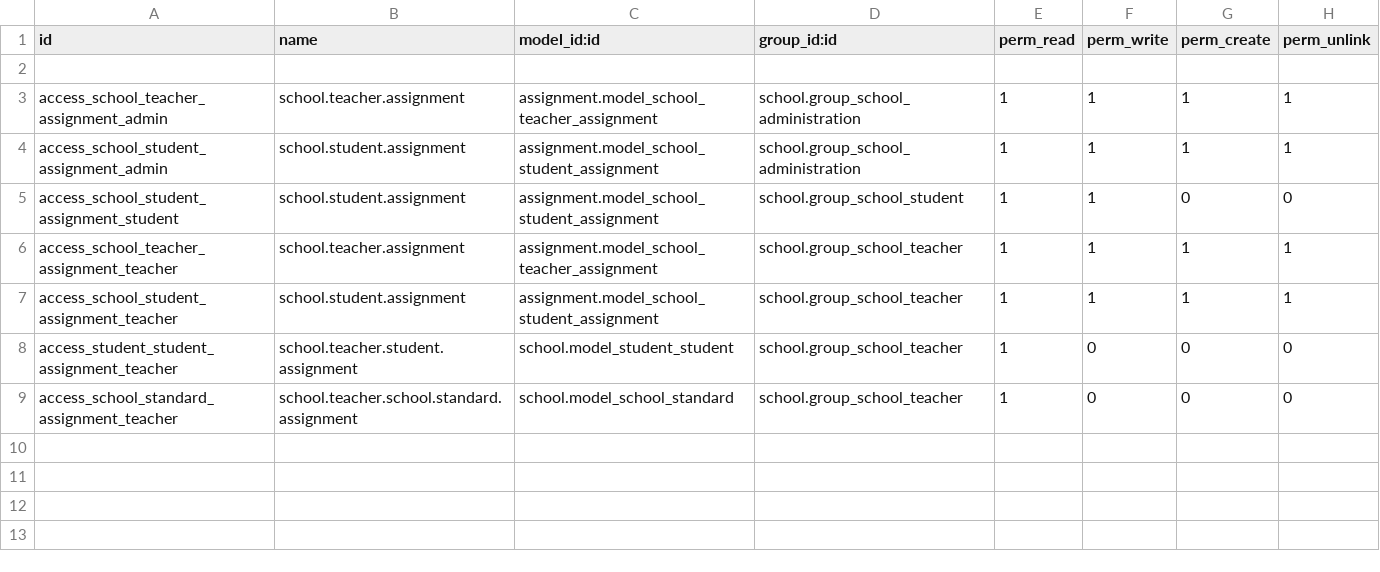
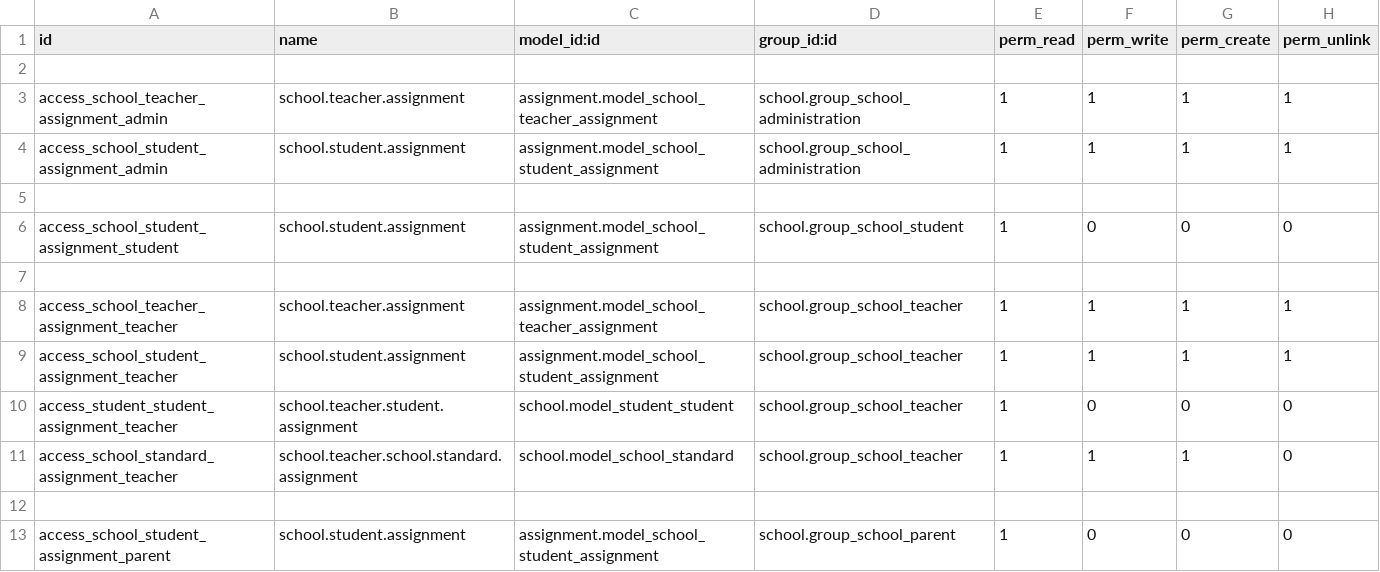
Before and after one commit to JayVora-SerpentCS/OdooEduERP, a CSV file: assignment/security/ir.model.access.csv, drawn as a sheet; addresses are those after the commit; the diff names each change by its address in the sheet, - before the commit and + after, or states it on an @@ line.

Commit message:
[ADD/IMP]:added and improvement the security

```diff
--- a/assignment/security/ir.model.access.csv
+++ b/assignment/security/ir.model.access.csv
+row 5: (empty)
-F6 (perm_write): 1
+F6 (perm_write): 0
+row 7: (empty)
-F11 (perm_write): 0
+F11 (perm_write): 1
-G11 (perm_create): 0
+G11 (perm_create): 1
+row 12: (empty)
+row 13: access_school_student_assignment_parent | school.student.assignment | assignment.model_school_student_assignment | school.group_school_parent | 1 | 0 | 0 | 0
```
Also changed, not shown: 5 other files.
